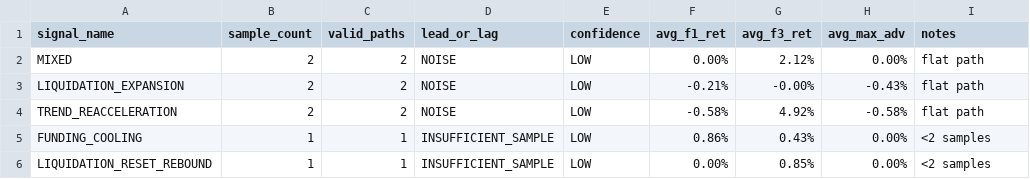
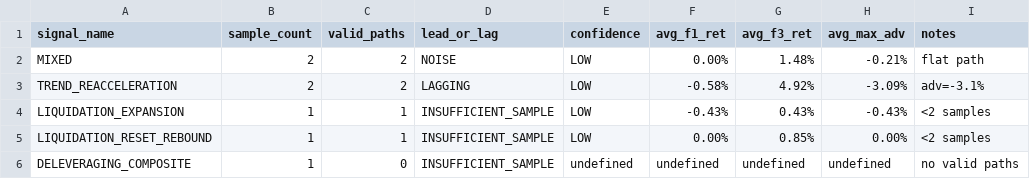
Before and after one commit to Xaxrich/okx-ai-quant-lab, a CSV file: data/altcoin/intelligence/lab/live/lab_composite_signal_attribution.csv, drawn as a sheet.

```diff
--- a/data/altcoin/intelligence/lab/live/lab_composite_signal_attribution.csv
+++ b/data/altcoin/intelligence/lab/live/lab_composite_signal_attribution.csv
@@ -1,6 +1,6 @@
 signal_name,sample_count,valid_paths,lead_or_lag,confidence,avg_f1_ret,avg_f3_ret,avg_max_adv,notes
-MIXED,2,2,NOISE,LOW,0.00%,2.12%,0.00%,flat path
-LIQUIDATION_EXPANSION,2,2,NOISE,LOW,-0.21%,-0.00%,-0.43%,flat path
-TREND_REACCELERATION,2,2,NOISE,LOW,-0.58%,4.92%,-0.58%,flat path
-FUNDING_COOLING,1,1,INSUFFICIENT_SAMPLE,LOW,0.86%,0.43%,0.00%,<2 samples
+MIXED,2,2,NOISE,LOW,0.00%,1.48%,-0.21%,flat path
+TREND_REACCELERATION,2,2,LAGGING,LOW,-0.58%,4.92%,-3.09%,adv=-3.1%
+LIQUIDATION_EXPANSION,1,1,INSUFFICIENT_SAMPLE,LOW,-0.43%,0.43%,-0.43%,<2 samples
 LIQUIDATION_RESET_REBOUND,1,1,INSUFFICIENT_SAMPLE,LOW,0.00%,0.85%,0.00%,<2 samples
+DELEVERAGING_COMPOSITE,1,0,INSUFFICIENT_SAMPLE,undefined,undefined,undefined,undefined,no valid paths
```
Also changed, not shown: data/altcoin/intelligence/lab/live/lab_fast_watch_v2.csv, data/altcoin/intelligence/lab/live/lab_intraday_cluster_backtest.csv, 18 other files.
